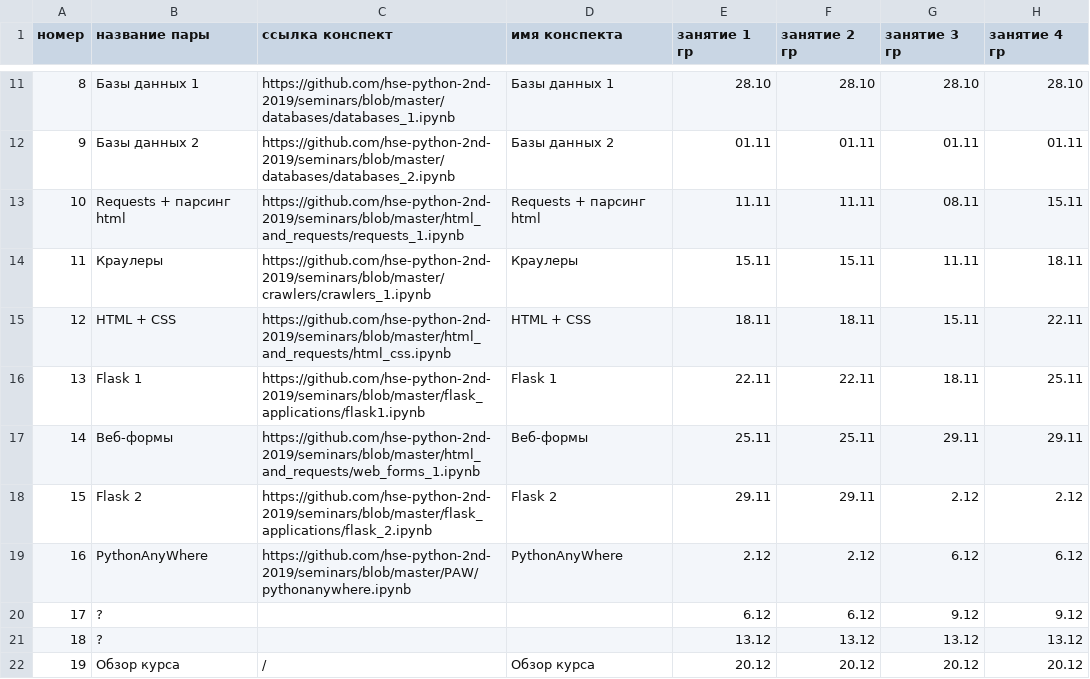
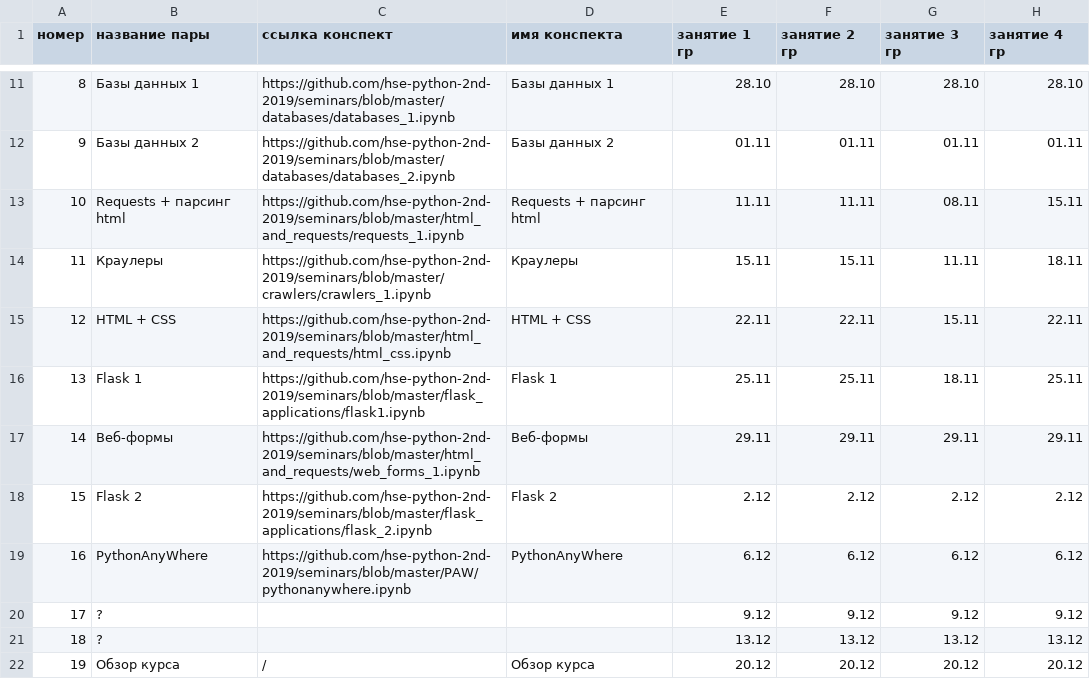
Before and after one commit to hse-ling-python/hse-python-2nd-2019.github.io, a TSV file: schedule.tsv, drawn as a sheet; only a part is shown, gaps mark what is left out; the diff names each change by its address in the sheet, - before the commit and + after, or states it on an @@ line.

Commit message:
Update schedule.tsv

```diff
--- a/schedule.tsv
+++ b/schedule.tsv
-E15 (занятие 1 гр): 18.11
+E15 (занятие 1 гр): 22.11
-F15 (занятие 2 гр): 18.11
+F15 (занятие 2 гр): 22.11
-E16 (занятие 1 гр): 22.11
+E16 (занятие 1 гр): 25.11
-F16 (занятие 2 гр): 22.11
+F16 (занятие 2 гр): 25.11
-E17 (занятие 1 гр): 25.11
+E17 (занятие 1 гр): 29.11
-F17 (занятие 2 гр): 25.11
+F17 (занятие 2 гр): 29.11
-E18 (занятие 1 гр): 29.11
+E18 (занятие 1 гр): 2.12
-F18 (занятие 2 гр): 29.11
+F18 (занятие 2 гр): 2.12
-E19 (занятие 1 гр): 2.12
+E19 (занятие 1 гр): 6.12
-F19 (занятие 2 гр): 2.12
+F19 (занятие 2 гр): 6.12
-E20 (занятие 1 гр): 6.12
+E20 (занятие 1 гр): 9.12
-F20 (занятие 2 гр): 6.12
+F20 (занятие 2 гр): 9.12
```
